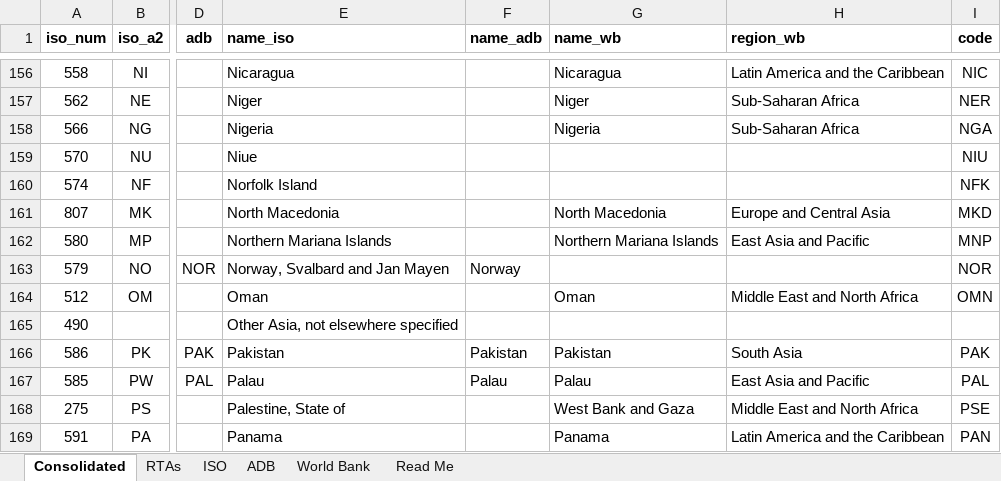
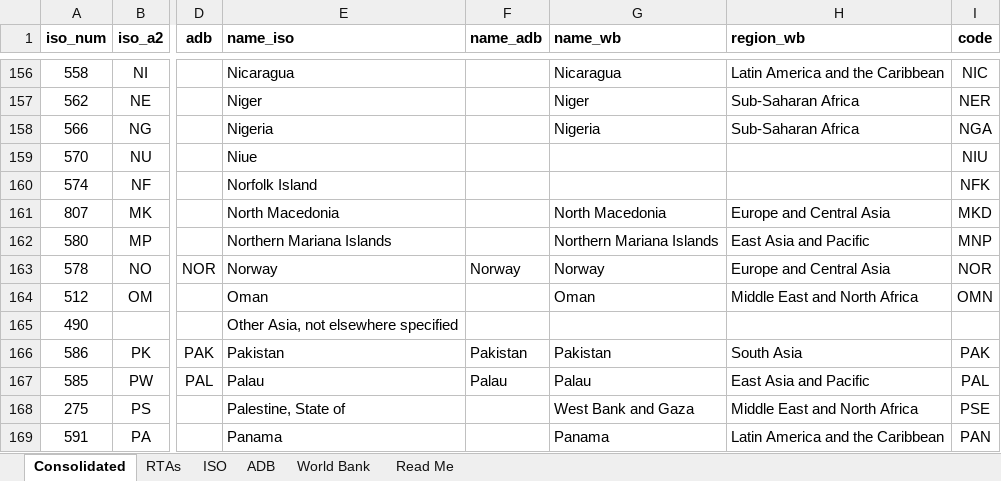
Before and after one commit to ksreyes/adb-kaz-gvc, an Excel workbook: data/interim/countries.xlsx, sheet Consolidated, drawn as a sheet; only a part is shown, gaps mark what is left out; values as stored, in another font and other column widths than the file's, no borders; the diff names each change by its address in the sheet, - before the commit and + after, or states it on an @@ line.

```diff
--- a/data/interim/countries.xlsx (sheet Consolidated)
+++ b/data/interim/countries.xlsx (sheet Consolidated)
-A163 (iso_num): 579
+A163 (iso_num): 578
-E163 (name_iso): Norway, Svalbard and Jan Mayen
+E163 (name_iso): Norway
-G163 (name_wb): (empty)
+G163 (name_wb): Norway
-H163 (region_wb): (empty)
+H163 (region_wb): Europe and Central Asia
```
Also changed, not shown: 14 other files.
